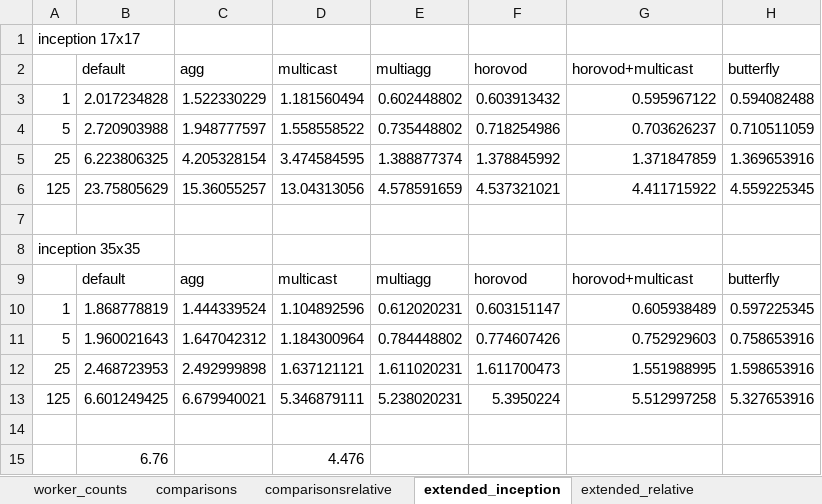
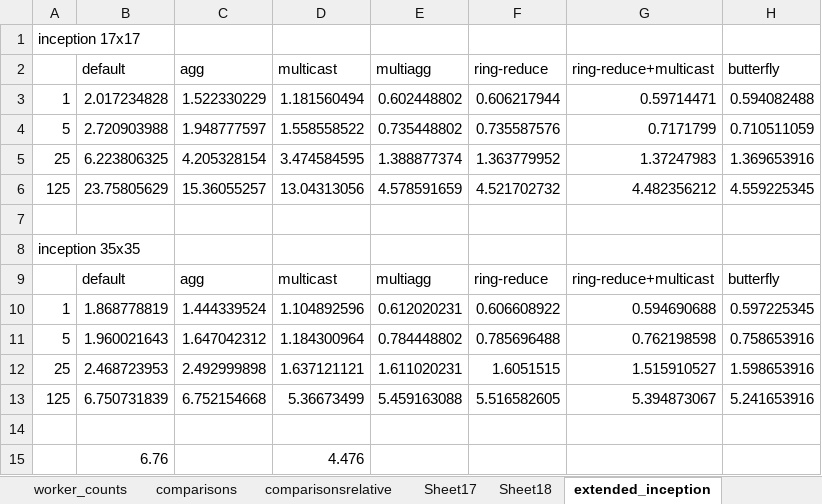
Before and after one commit to mchang6137/networkml, an Excel workbook: distributed-tensorflow-simulator/dom_results/model_extensions.xlsx, sheet extended_inception, drawn as a sheet; values as stored, in another font and other column widths than the file's, no borders; removed rows and columns are numbered as before the commit, all else as after; the diff names each change by its address in the sheet, - before the commit and + after, or states it on an @@ line.

```diff
--- a/distributed-tensorflow-simulator/dom_results/model_extensions.xlsx (sheet extended_inception)
+++ b/distributed-tensorflow-simulator/dom_results/model_extensions.xlsx (sheet extended_inception)
+sheet tab: Sheet17
+sheet tab: Sheet18
-F2: horovod
+F2: ring-reduce
-G2: horovod+multicast
+G2: ring-reduce+multicast
-F3 (ring-reduce): 0.603913432
+F3 (ring-reduce): 0.606217944
-G3 (ring-reduce+multicast): 0.595967122
+G3 (ring-reduce+multicast): 0.59714471
-F4 (ring-reduce): 0.718254986
+F4 (ring-reduce): 0.735587576
-G4 (ring-reduce+multicast): 0.703626237
+G4 (ring-reduce+multicast): 0.7171799
-F5 (ring-reduce): 1.378845992
+F5 (ring-reduce): 1.363779952
-G5 (ring-reduce+multicast): 1.371847859
+G5 (ring-reduce+multicast): 1.37247983
-F6 (ring-reduce): 4.537321021
+F6 (ring-reduce): 4.521702732
-G6 (ring-reduce+multicast): 4.411715922
+G6 (ring-reduce+multicast): 4.482356212
-F9 (ring-reduce): horovod
+F9 (ring-reduce): ring-reduce
-G9 (ring-reduce+multicast): horovod+multicast
+G9 (ring-reduce+multicast): ring-reduce+multicast
-F10 (ring-reduce): 0.603151147
+F10 (ring-reduce): 0.606608922
-G10 (ring-reduce+multicast): 0.605938489
+G10 (ring-reduce+multicast): 0.594690688
-F11 (ring-reduce): 0.774607426
+F11 (ring-reduce): 0.785696488
-G11 (ring-reduce+multicast): 0.752929603
+G11 (ring-reduce+multicast): 0.762198598
-F12 (ring-reduce): 1.611700473
+F12 (ring-reduce): 1.6051515
-G12 (ring-reduce+multicast): 1.551988995
+G12 (ring-reduce+multicast): 1.515910527
-row 13: 125 | 6.601249425 | 6.679940021 | 5.346879111 | 5.238020231 | 5.3950224 | 5.512997258 | 5.327653916
+row 13: 125 | 6.750731839 | 6.752154668 | 5.36673499 | 5.459163088 | 5.516582605 | 5.394873067 | 5.241653916
```
Also changed, not shown: sheet gpu_speedup, sheet speedup_relative, sheet Sheet12, sheet extended_relative, sheet worker_counts, charts or pictures, distributed-tensorflow-simulator/NSDIresults.xlsx, 1 other file.
